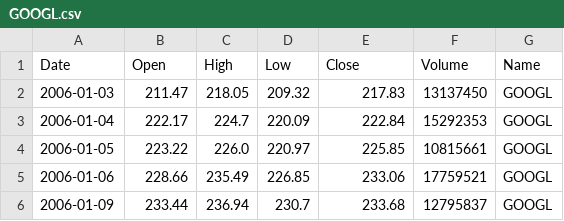
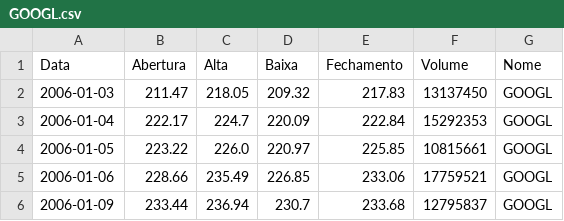
Before and after one commit to allanspadini/novo_sklearn, a CSV file: GOOGL.csv, drawn as a sheet; only a part is shown; removed rows and columns are numbered as before the commit, all else as after; the diff names each change by its address in the sheet, - before the commit and + after, or states it on an @@ line.

Commit message:
Add files via upload

```diff
--- a/GOOGL.csv
+++ b/GOOGL.csv
-row 1: Date | Open | High | Low | Close | Volume | Name
+row 1: Data | Abertura | Alta | Baixa | Fechamento | Volume | Nome
```
